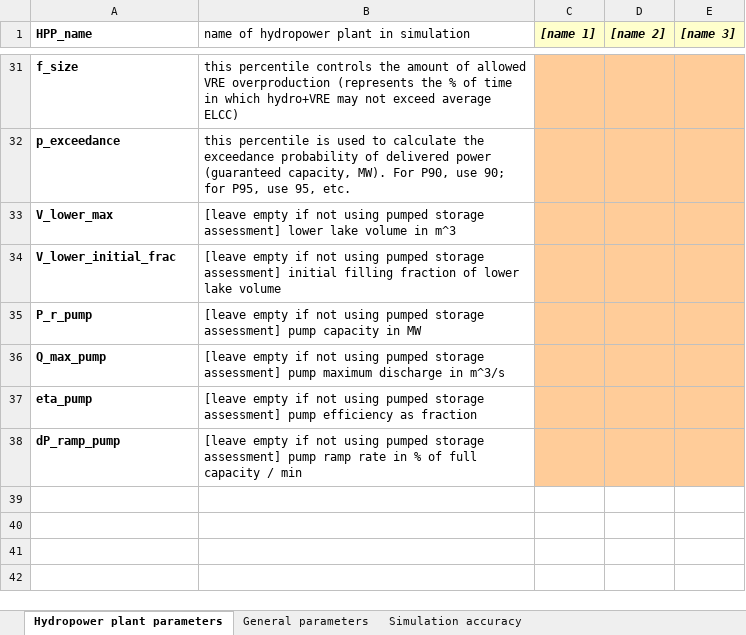
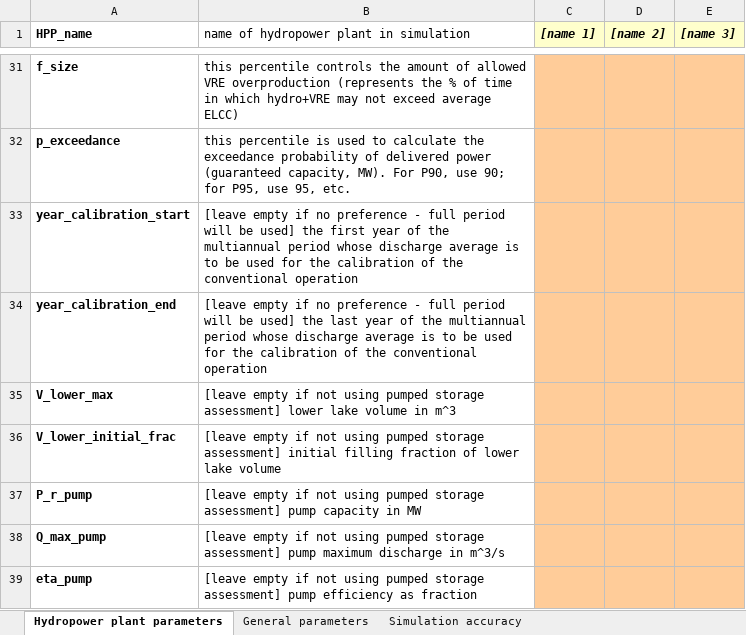
Before and after one commit to VUB-HYDR/REVUB, an Excel workbook: 2_REVUB_control_files/parameters_simulation.xlsx, sheet Hydropower plant parameters, drawn as a sheet; only a part is shown, gaps mark what is left out; the shorter side is filled out with more unchanged rows; values as stored, in another font and other column widths than the file's, no borders; the diff names each change by its address in the sheet, - before the commit and + after, or states it on an @@ line.

Commit message:
adding updated parameter control file for calibration period setting

```diff
--- a/2_REVUB_control_files/parameters_simulation.xlsx (sheet Hydropower plant parameters)
+++ b/2_REVUB_control_files/parameters_simulation.xlsx (sheet Hydropower plant parameters)
+row 33: year_calibration_start | [leave empty if no preference - full period will be used] the first year of the multiannual period whose discharge average is to be used for the calibration of the conventional operation
+row 34: year_calibration_end | [leave empty if no preference - full period will be used] the last year of the multiannual period whose discharge average is to be used for the calibration of the conventional operation
```
Also changed, not shown: 1 other file.
